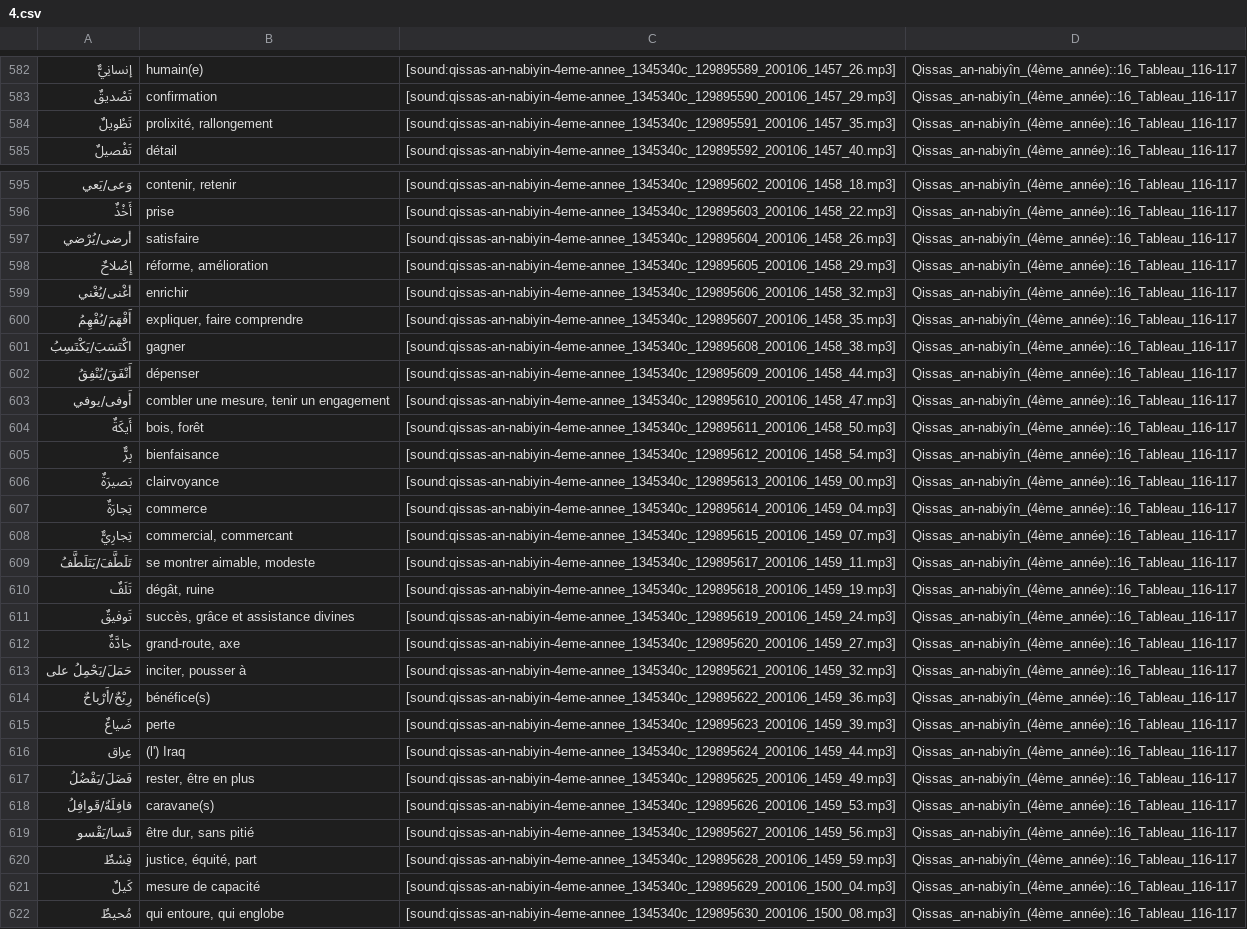
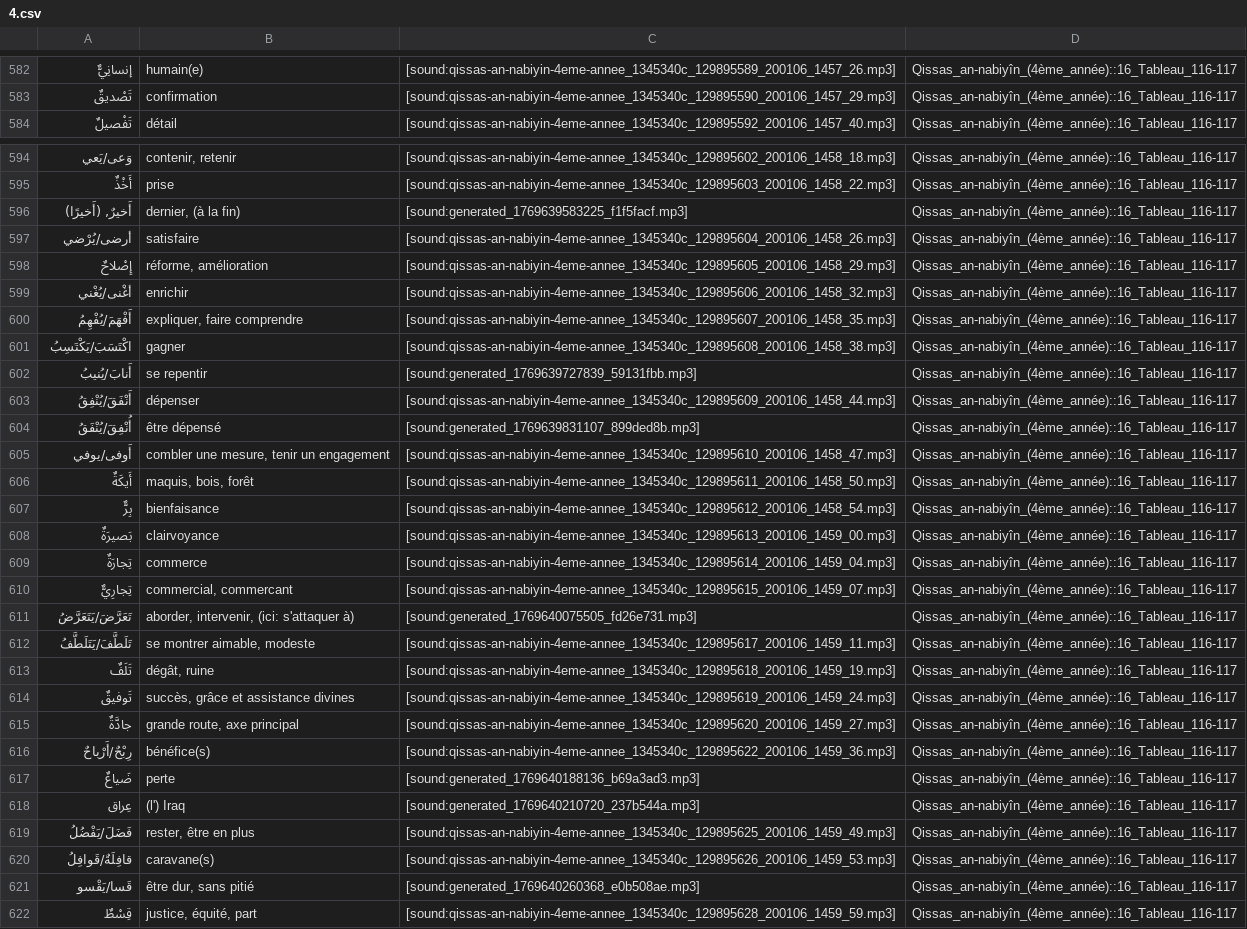
Before and after one commit to haszzz/haszzz.github.io, a CSV file: 4.csv, drawn as a sheet; only a part is shown, gaps mark what is left out; the shorter side is filled out with more unchanged rows; the diff covers the shown part only.

Commit message:
Update audio links and refine translations in 4.csv for improved clarity. Replace outdated audio files with newly generated ones for several entries, including "آخَذَ/يُؤاخِذُ" and "أَرْهَقَ/يُرْهِقُ". Add new entries such as "أَخيرٌ, (أَخيرًا)" and "أَنابَ/يُنيبُ" to enhance the dataset.

```diff
--- a/4.csv
+++ b/4.csv
@@ -583,3 +583,2 @@
 "تَصْديقٌ","confirmation","[sound:qissas-an-nabiyin-4eme-annee_1345340c_129895590_200106_1457_29.mp3]","Qissas_an-nabiyîn_(4ème_année)::16_Tableau_116-117"
-"تَطْويلٌ","prolixité, rallongement","[sound:qissas-an-nabiyin-4eme-annee_1345340c_129895591_200106_1457_35.mp3]","Qissas_an-nabiyîn_(4ème_année)::16_Tableau_116-117"
 "تَفْصيلٌ","détail","[sound:qissas-an-nabiyin-4eme-annee_1345340c_129895592_200106_1457_40.mp3]","Qissas_an-nabiyîn_(4ème_année)::16_Tableau_116-117"
@@ -596,2 +595,3 @@
 "أَخْذٌ","prise","[sound:qissas-an-nabiyin-4eme-annee_1345340c_129895603_200106_1458_22.mp3]","Qissas_an-nabiyîn_(4ème_année)::16_Tableau_116-117"
+"أَخيرٌ, (أَخيرًا)","dernier, (à la fin)","[sound:generated_1769639583225_f1f5facf.mp3]","Qissas_an-nabiyîn_(4ème_année)::16_Tableau_116-117"
 "أرضى/يُرْضي","satisfaire","[sound:qissas-an-nabiyin-4eme-annee_1345340c_129895604_200106_1458_26.mp3]","Qissas_an-nabiyîn_(4ème_année)::16_Tableau_116-117"
@@ -601,5 +601,7 @@
 "اكْتَسَبَ/يَكْتَسِبُ","gagner","[sound:qissas-an-nabiyin-4eme-annee_1345340c_129895608_200106_1458_38.mp3]","Qissas_an-nabiyîn_(4ème_année)::16_Tableau_116-117"
+"أَنابَ/يُنيبُ","se repentir","[sound:generated_1769639727839_59131fbb.mp3]","Qissas_an-nabiyîn_(4ème_année)::16_Tableau_116-117"
 "أَنْفَقَ/يُنْفِقُ","dépenser","[sound:qissas-an-nabiyin-4eme-annee_1345340c_129895609_200106_1458_44.mp3]","Qissas_an-nabiyîn_(4ème_année)::16_Tableau_116-117"
+"أُنْفِقَ/يُنْفَقُ","être dépensé","[sound:generated_1769639831107_899ded8b.mp3]","Qissas_an-nabiyîn_(4ème_année)::16_Tableau_116-117"
 "أَوفى/يوفي","combler une mesure, tenir un engagement","[sound:qissas-an-nabiyin-4eme-annee_1345340c_129895610_200106_1458_47.mp3]","Qissas_an-nabiyîn_(4ème_année)::16_Tableau_116-117"
-"أَيكَةٌ","bois, forêt","[sound:qissas-an-nabiyin-4eme-annee_1345340c_129895611_200106_1458_50.mp3]","Qissas_an-nabiyîn_(4ème_année)::16_Tableau_116-117"
+"أَيكَةٌ","maquis, bois, forêt","[sound:qissas-an-nabiyin-4eme-annee_1345340c_129895611_200106_1458_50.mp3]","Qissas_an-nabiyîn_(4ème_année)::16_Tableau_116-117"
 "بِرٌّ","bienfaisance","[sound:qissas-an-nabiyin-4eme-annee_1345340c_129895612_200106_1458_54.mp3]","Qissas_an-nabiyîn_(4ème_année)::16_Tableau_116-117"
@@ -608,2 +610,3 @@
 "تِجارِيٌّ","commercial, commercant","[sound:qissas-an-nabiyin-4eme-annee_1345340c_129895615_200106_1459_07.mp3]","Qissas_an-nabiyîn_(4ème_année)::16_Tableau_116-117"
+"تَعَرَّضَ/يَتَعَرَّضُ","aborder, intervenir, (ici: s'attaquer à)","[sound:generated_1769640075505_fd26e731.mp3]","Qissas_an-nabiyîn_(4ème_année)::16_Tableau_116-117"
 "تَلَطَّفَ/يَتَلَطَّفُ","se montrer aimable, modeste","[sound:qissas-an-nabiyin-4eme-annee_1345340c_129895617_200106_1459_11.mp3]","Qissas_an-nabiyîn_(4ème_année)::16_Tableau_116-117"
@@ -611,10 +614,9 @@
 "تَوفيقٌ","succès, grâce et assistance divines","[sound:qissas-an-nabiyin-4eme-annee_1345340c_129895619_200106_1459_24.mp3]","Qissas_an-nabiyîn_(4ème_année)::16_Tableau_116-117"
-"جادَّةٌ","grand-route, axe","[sound:qissas-an-nabiyin-4eme-annee_1345340c_129895620_200106_1459_27.mp3]","Qissas_an-nabiyîn_(4ème_année)::16_Tableau_116-117"
-"حَمَلَ/يَحْمِلُ على","inciter, pousser à","[sound:qissas-an-nabiyin-4eme-annee_1345340c_129895621_200106_1459_32.mp3]","Qissas_an-nabiyîn_(4ème_année)::16_Tableau_116-117"
+"جادَّةٌ","grande route, axe principal","[sound:qissas-an-nabiyin-4eme-annee_1345340c_129895620_200106_1459_27.mp3]","Qissas_an-nabiyîn_(4ème_année)::16_Tableau_116-117"
 "رِبْحٌ/أَرْباحٌ","bénéfice(s)","[sound:qissas-an-nabiyin-4eme-annee_1345340c_129895622_200106_1459_36.mp3]","Qissas_an-nabiyîn_(4ème_année)::16_Tableau_116-117"
-"ضَياعٌ","perte","[sound:qissas-an-nabiyin-4eme-annee_1345340c_129895623_200106_1459_39.mp3]","Qissas_an-nabiyîn_(4ème_année)::16_Tableau_116-117"
-"عِراق","(l') Iraq","[sound:qissas-an-nabiyin-4eme-annee_1345340c_129895624_200106_1459_44.mp3]","Qissas_an-nabiyîn_(4ème_année)::16_Tableau_116-117"
+"ضَياعٌ","perte","[sound:generated_1769640188136_b69a3ad3.mp3]","Qissas_an-nabiyîn_(4ème_année)::16_Tableau_116-117"
+"عِراق","(l') Iraq","[sound:generated_1769640210720_237b544a.mp3]","Qissas_an-nabiyîn_(4ème_année)::16_Tableau_116-117"
 "فَضَلَ/يَفْضُلُ","rester, être en plus","[sound:qissas-an-nabiyin-4eme-annee_1345340c_129895625_200106_1459_49.mp3]","Qissas_an-nabiyîn_(4ème_année)::16_Tableau_116-117"
 "قافِلَةٌ/قَوافِلُ","caravane(s)","[sound:qissas-an-nabiyin-4eme-annee_1345340c_129895626_200106_1459_53.mp3]","Qissas_an-nabiyîn_(4ème_année)::16_Tableau_116-117"
-"قَسا/يَقْسو","être dur, sans pitié","[sound:qissas-an-nabiyin-4eme-annee_1345340c_129895627_200106_1459_56.mp3]","Qissas_an-nabiyîn_(4ème_année)::16_Tableau_116-117"
+"قَسا/يَقْسو","être dur, sans pitié","[sound:generated_1769640260368_e0b508ae.mp3]","Qissas_an-nabiyîn_(4ème_année)::16_Tableau_116-117"
 "قِسْطٌ","justice, équité, part","[sound:qissas-an-nabiyin-4eme-annee_1345340c_129895628_200106_1459_59.mp3]","Qissas_an-nabiyîn_(4ème_année)::16_Tableau_116-117"
```
Also changed, not shown: 2 edited cells elsewhere in this file.
